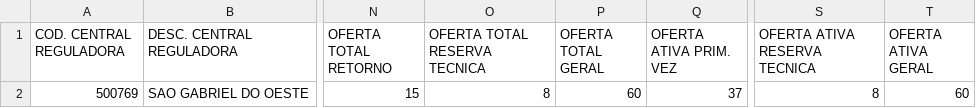
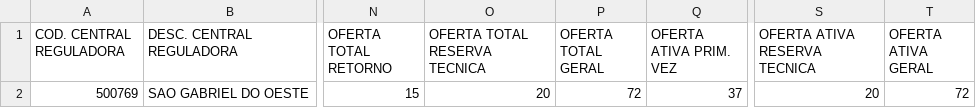
Before and after one commit to uemerson-pinheiro/Painel_Sisreg_SGO, a CSV file: Oferta/2026/Julho/TESTE_DA_ORELHINHA_TRIAGEM_AUDITIVA_NEONATAL__0169015___FISI_07-2026.csv, drawn as a sheet; only a part is shown, gaps mark what is left out; the diff names each change by its address in the sheet, - before the commit and + after, or states it on an @@ line.

```diff
--- a/Oferta/2026/Julho/TESTE_DA_ORELHINHA_TRIAGEM_AUDITIVA_NEONATAL__0169015___FISI_07-2026.csv
+++ b/Oferta/2026/Julho/TESTE_DA_ORELHINHA_TRIAGEM_AUDITIVA_NEONATAL__0169015___FISI_07-2026.csv
-O2 (OFERTA TOTAL RESERVA TECNICA): 8
+O2 (OFERTA TOTAL RESERVA TECNICA): 20
-P2 (OFERTA TOTAL GERAL): 60
+P2 (OFERTA TOTAL GERAL): 72
-S2 (OFERTA ATIVA RESERVA TECNICA): 8
+S2 (OFERTA ATIVA RESERVA TECNICA): 20
-T2 (OFERTA ATIVA GERAL): 60
+T2 (OFERTA ATIVA GERAL): 72
```
Also changed, not shown: Agendamento/2026/junho/CASA_AZUL_VIDA.csv, Agendamento/2026/junho/CASA_ROSA.csv, 17 other files.
